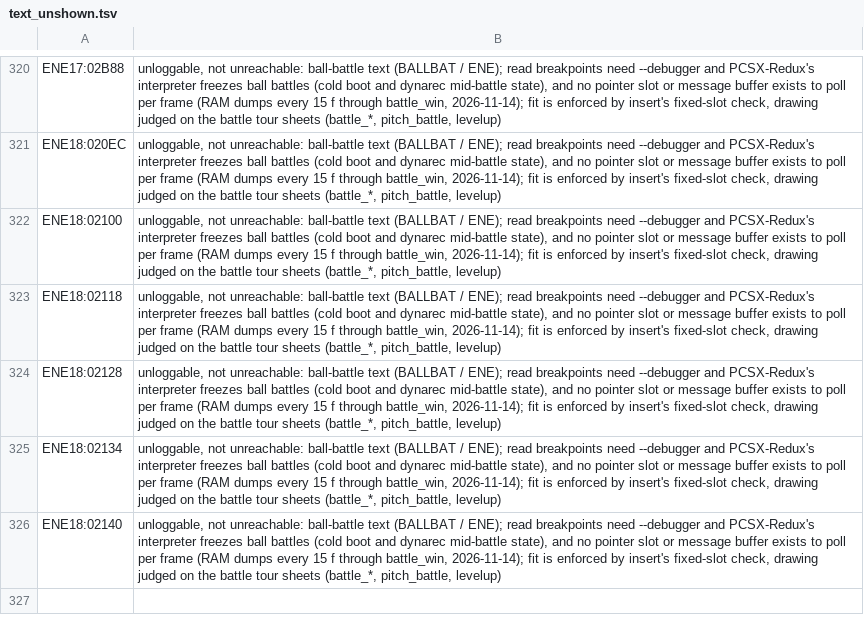
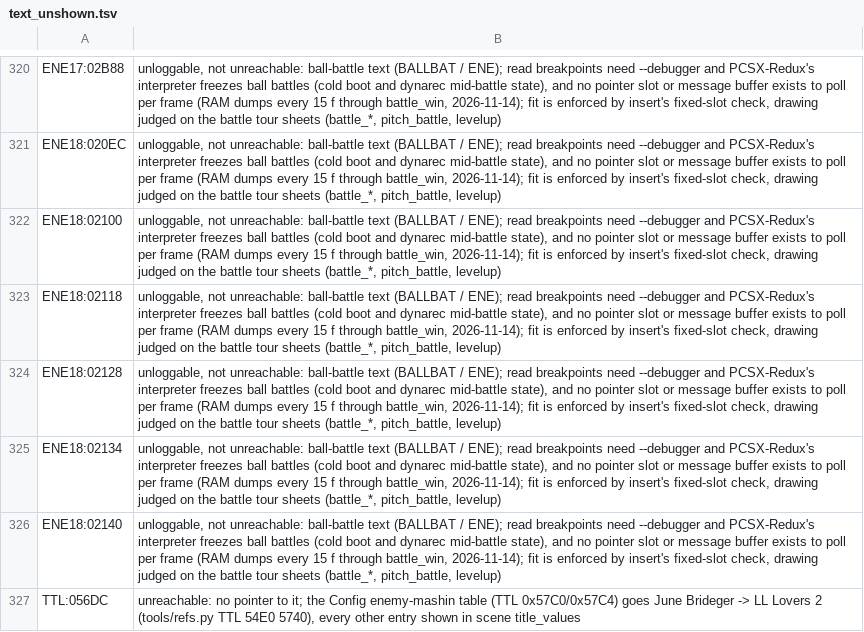
Before and after one commit to minhnhattonthat/chou-mashin-eiyuuden-wataru-another-step-en, a TSV file: docs/text_unshown.tsv, drawn as a sheet; only a part is shown, gaps mark what is left out; the diff names each change by its address in the sheet, - before the commit and + after, or states it on an @@ line.

```diff
--- a/docs/text_unshown.tsv
+++ b/docs/text_unshown.tsv
+row 327: TTL:056DC | unreachable: no pointer to it; the Config enemy-mashin table (TTL 0x57C0/0x57C4) goes June Brideger -> LL Lovers 2 (tools/refs.py TTL 54E0 5740), every other entry shown in scene title_values
```
Also changed, not shown: 11 other files.
